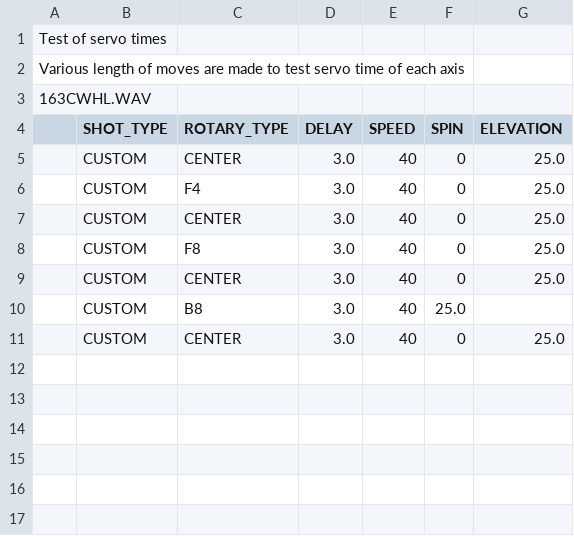
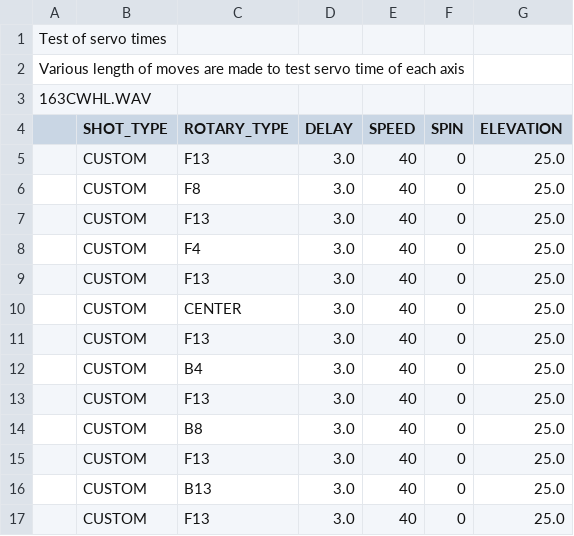
Before and after one commit to davidcjordan/drills, a CSV file: DRL702.csv, drawn as a sheet.

Commit message:
made drill 702 full spectrum for rotary testing

```diff
--- a/DRL702.csv
+++ b/DRL702.csv
@@ -4,8 +4,14 @@ Various length of moves are made to test servo time of each axis
 ,SHOT_TYPE,ROTARY_TYPE,DELAY,SPEED,SPIN,ELEVATION
+,CUSTOM,F13,3.0,40,0,25.0
+,CUSTOM,F8,3.0,40,0,25.0
+,CUSTOM,F13,3.0,40,0,25.0
+,CUSTOM,F4,3.0,40,0,25.0
+,CUSTOM,F13,3.0,40,0,25.0
 ,CUSTOM,CENTER,3.0,40,0,25.0
-,CUSTOM,F4,3.0,40,0,25.0
-,CUSTOM,CENTER,3.0,40,0,25.0
-,CUSTOM,F8,3.0,40,0,25.0
-,CUSTOM,CENTER,3.0,40,0,25.0
-,CUSTOM,B8,3.0,40,25.0
-,CUSTOM,CENTER,3.0,40,0,25.0
+,CUSTOM,F13,3.0,40,0,25.0
+,CUSTOM,B4,3.0,40,0,25.0
+,CUSTOM,F13,3.0,40,0,25.0
+,CUSTOM,B8,3.0,40,0,25.0
+,CUSTOM,F13,3.0,40,0,25.0
+,CUSTOM,B13,3.0,40,0,25.0
+,CUSTOM,F13,3.0,40,0,25.0
```
